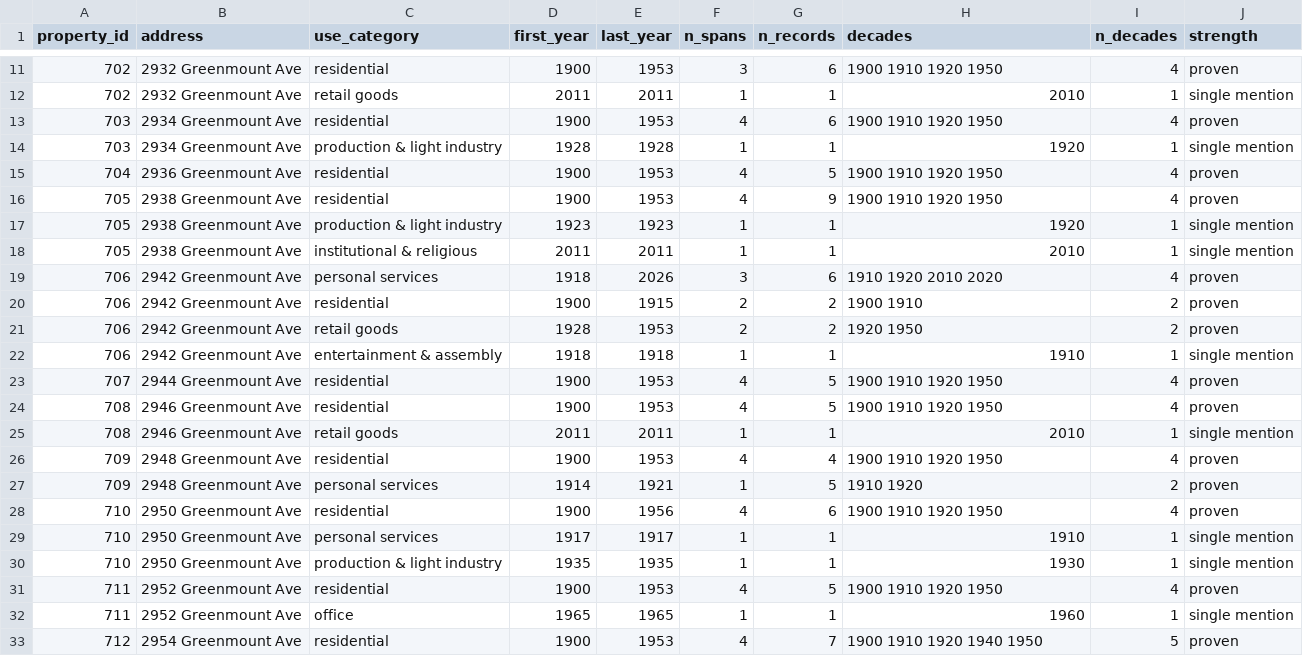
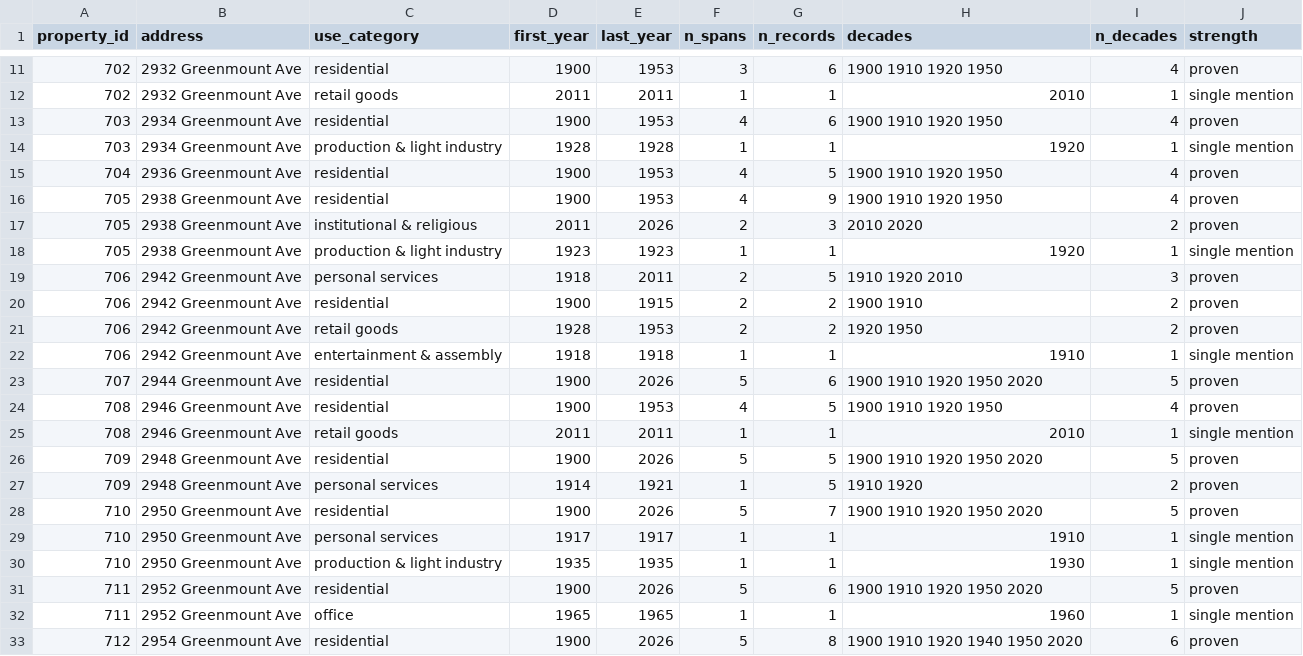
Before and after one commit to jetton999/pricing-the-unpriced, a CSV file: team/extractor/out/proven_uses.csv, drawn as a sheet; only a part is shown, gaps mark what is left out; the diff covers the shown part only.

```diff
--- a/team/extractor/out/proven_uses.csv
+++ b/team/extractor/out/proven_uses.csv
@@ -16,5 +16,5 @@ property_id,address,use_category,first_year,last_year,n_spans,n_records,decades,
 705,2938 Greenmount Ave,residential,1900,1953,4,9,1900 1910 1920 1950,4,proven
+705,2938 Greenmount Ave,institutional & religious,2011,2026,2,3,2010 2020,2,proven
 705,2938 Greenmount Ave,production & light industry,1923,1923,1,1,1920,1,single mention
-705,2938 Greenmount Ave,institutional & religious,2011,2011,1,1,2010,1,single mention
-706,2942 Greenmount Ave,personal services,1918,2026,3,6,1910 1920 2010 2020,4,proven
+706,2942 Greenmount Ave,personal services,1918,2011,2,5,1910 1920 2010,3,proven
 706,2942 Greenmount Ave,residential,1900,1915,2,2,1900 1910,2,proven
@@ -22,12 +22,12 @@ property_id,address,use_category,first_year,last_year,n_spans,n_records,decades,
 706,2942 Greenmount Ave,entertainment & assembly,1918,1918,1,1,1910,1,single mention
-707,2944 Greenmount Ave,residential,1900,1953,4,5,1900 1910 1920 1950,4,proven
+707,2944 Greenmount Ave,residential,1900,2026,5,6,1900 1910 1920 1950 2020,5,proven
 708,2946 Greenmount Ave,residential,1900,1953,4,5,1900 1910 1920 1950,4,proven
 708,2946 Greenmount Ave,retail goods,2011,2011,1,1,2010,1,single mention
-709,2948 Greenmount Ave,residential,1900,1953,4,4,1900 1910 1920 1950,4,proven
+709,2948 Greenmount Ave,residential,1900,2026,5,5,1900 1910 1920 1950 2020,5,proven
 709,2948 Greenmount Ave,personal services,1914,1921,1,5,1910 1920,2,proven
-710,2950 Greenmount Ave,residential,1900,1956,4,6,1900 1910 1920 1950,4,proven
+710,2950 Greenmount Ave,residential,1900,2026,5,7,1900 1910 1920 1950 2020,5,proven
 710,2950 Greenmount Ave,personal services,1917,1917,1,1,1910,1,single mention
 710,2950 Greenmount Ave,production & light industry,1935,1935,1,1,1930,1,single mention
-711,2952 Greenmount Ave,residential,1900,1953,4,5,1900 1910 1920 1950,4,proven
+711,2952 Greenmount Ave,residential,1900,2026,5,6,1900 1910 1920 1950 2020,5,proven
 711,2952 Greenmount Ave,office,1965,1965,1,1,1960,1,single mention
-712,2954 Greenmount Ave,residential,1900,1953,4,7,1900 1910 1920 1940 1950,5,proven
+712,2954 Greenmount Ave,residential,1900,2026,5,8,1900 1910 1920 1940 1950 2020,6,proven
```
Also changed, not shown: 2 added rows, 2 removed rows and 68 edited cells elsewhere in this file, team/extractor/out/evidence.csv, team/extractor/out/timeline_table.csv.
